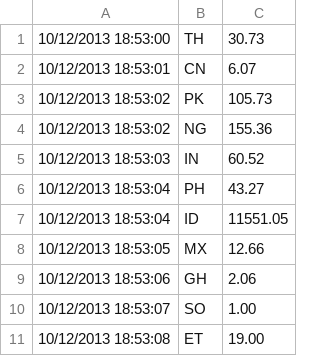
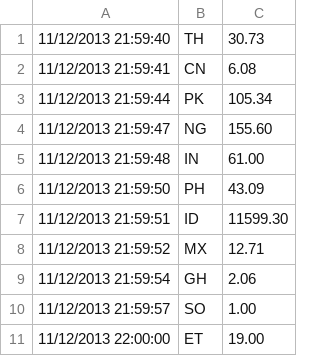
Before and after one commit to stariqmi/money_transfer_scraper, a CSV file: western_rates.csv, drawn as a sheet.

```diff
--- a/western_rates.csv
+++ b/western_rates.csv
@@ -1,11 +1,11 @@
-10/12/2013 18:53:00,TH,30.73
-10/12/2013 18:53:01,CN,6.07
-10/12/2013 18:53:02,PK,105.73
-10/12/2013 18:53:02,NG,155.36
-10/12/2013 18:53:03,IN,60.52
-10/12/2013 18:53:04,PH,43.27
-10/12/2013 18:53:04,ID,11551.05
-10/12/2013 18:53:05,MX,12.66
-10/12/2013 18:53:06,GH,2.06
-10/12/2013 18:53:07,SO,1.00
-10/12/2013 18:53:08,ET,19.00
+11/12/2013 21:59:40,TH,30.73
+11/12/2013 21:59:41,CN,6.08
+11/12/2013 21:59:44,PK,105.34
+11/12/2013 21:59:47,NG,155.60
+11/12/2013 21:59:48,IN,61.00
+11/12/2013 21:59:50,PH,43.09
+11/12/2013 21:59:51,ID,11599.30
+11/12/2013 21:59:52,MX,12.71
+11/12/2013 21:59:54,GH,2.06
+11/12/2013 21:59:57,SO,1.00
+11/12/2013 22:00:00,ET,19.00
```
Also changed, not shown: 6 other files.
